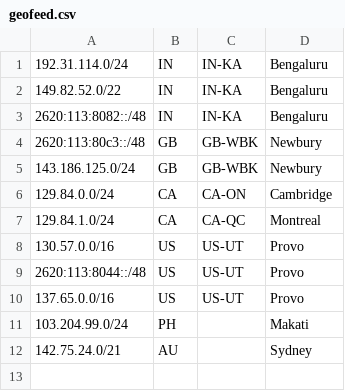
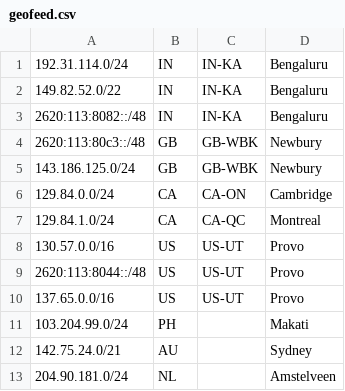
Before and after one commit to MicroFocus/ot-geofeed, a CSV file: geofeed.csv, drawn as a sheet; the diff names each change by its address in the sheet, - before the commit and + after, or states it on an @@ line.

Commit message:
Update geofeed.csv
Added line for 204.90.181.0/24 The Netherlands. Sept 30, 2026

```diff
--- a/geofeed.csv
+++ b/geofeed.csv
+row 13: 204.90.181.0/24 | NL |  | Amstelveen
```
